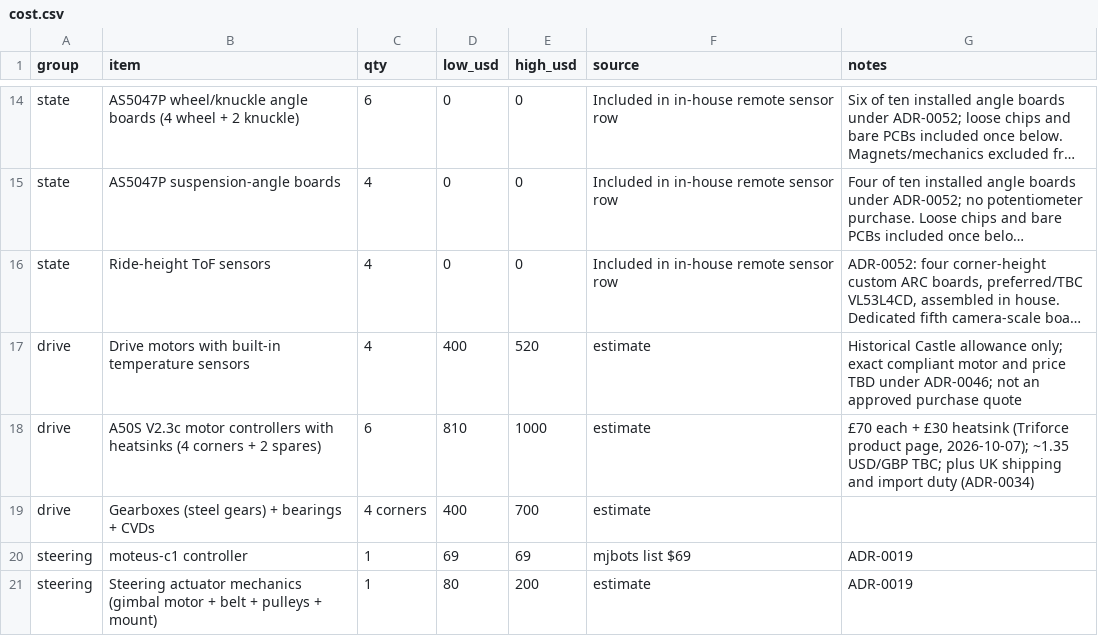
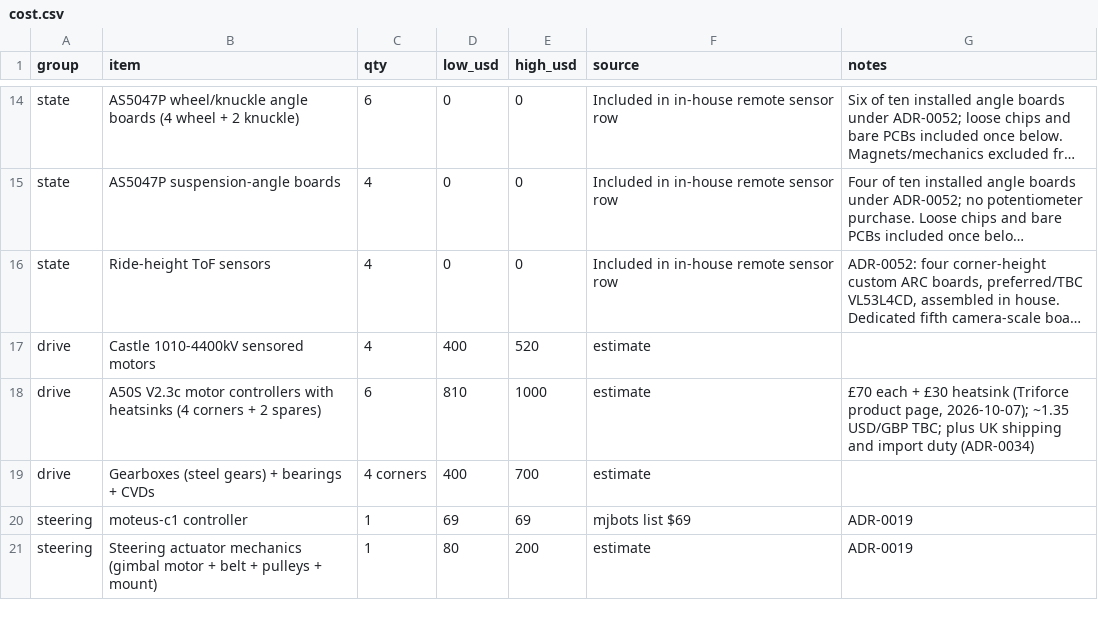
Before and after one commit to Autonomous-Robotics-Carleton/2026, a CSV file: systems/budgets/cost.csv, drawn as a sheet; only a part is shown, gaps mark what is left out; long unchanged cells end in …; the diff names each change by its address in the sheet, - before the commit and + after, or states it on an @@ line.

Commit message:
docs(systems): keep the Castle 1010 and its thermistor fallback
ADR-0046 required motors with a documented built-in temperature
sensor and dropped the E-28 thermistors, which demoted the Castle
1010 and left the drive motor TBD. No Ø28 mm, 4S-capable sensored
motor with a documented sensor turned up, and the fallback costs
about $10, so main's plan stays: use the Castle's own sensor if it
has one, otherwise glue E-28 to the can. Both go to the A50S's motor
temp input, so protection and logging work either way.

Additions: ask Castle for the sensor-plug pinout and confirm four in
stock before ordering (E-51); the corner's inline plug keeps a spare
contact for an E-28 lead; the VESC configuration sets the sensor type
and curve. ADR-0046 goes; ADR-0026 returns to main.

```diff
--- a/systems/budgets/cost.csv
+++ b/systems/budgets/cost.csv
-B17 (item): Drive motors with built-in temperature sensors
+B17 (item): Castle 1010-4400kV sensored motors
-G17 (notes): Historical Castle allowance only; exact compliant motor and price TBD under ADR-0046; not an approved purchase quote
+G17 (notes): (empty)
```
Also changed, not shown: 17 other files.
